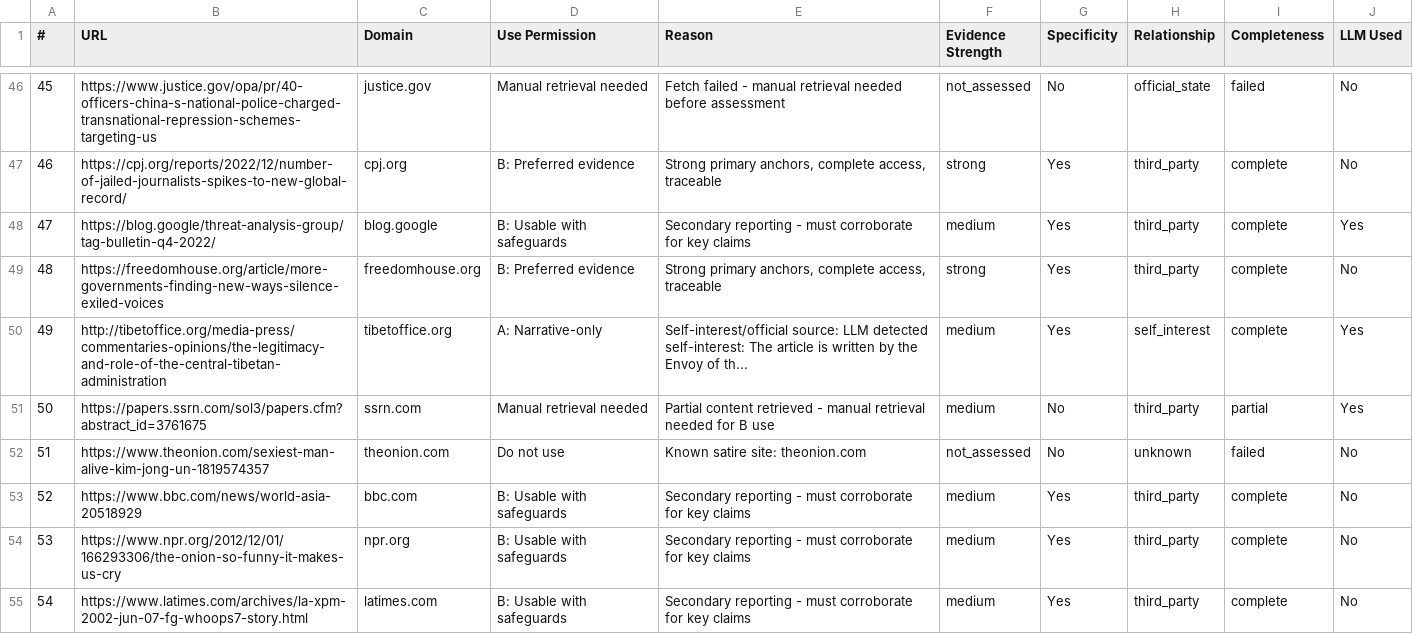
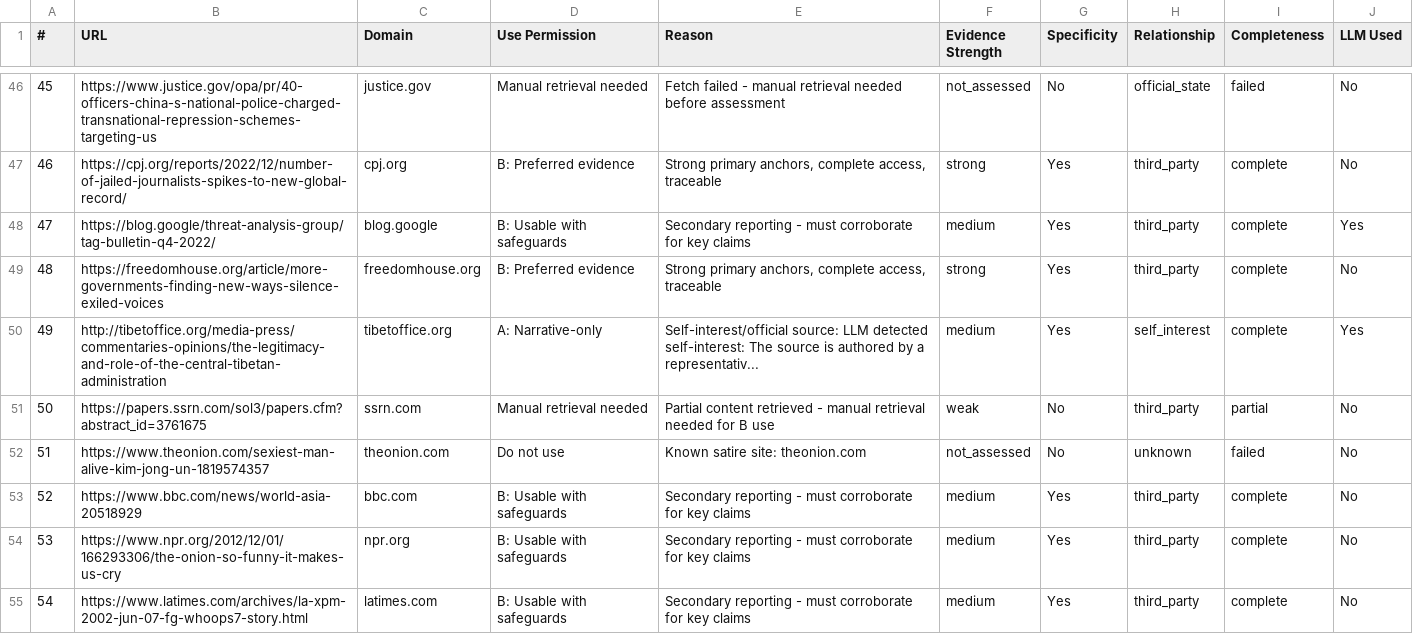
Before and after one commit to hurleywhite/Source-evaluator, a CSV file: v6/works_cited_100_results.csv, drawn as a sheet; only a part is shown, gaps mark what is left out; the diff covers the shown part only.

```diff
--- a/v6/works_cited_100_results.csv
+++ b/v6/works_cited_100_results.csv
@@ -49,4 +49,4 @@
 48,https://freedomhouse.org/article/more-governments-finding-new-ways-silence-exiled-voices,freedomhouse.org,B: Preferred evidence,"Strong primary anchors, complete access, traceable",strong,Yes,third_party,complete,No
-49,http://tibetoffice.org/media-press/commentaries-opinions/the-legitimacy-and-role-of-the-central-tibetan-administration,tibetoffice.org,A: Narrative-only,Self-interest/official source: LLM detected self-interest: The article is written by the Envoy of th...,medium,Yes,self_interest,complete,Yes
-50,https://papers.ssrn.com/sol3/papers.cfm?abstract_id=3761675,ssrn.com,Manual retrieval needed,Partial content retrieved - manual retrieval needed for B use,medium,No,third_party,partial,Yes
+49,http://tibetoffice.org/media-press/commentaries-opinions/the-legitimacy-and-role-of-the-central-tibetan-administration,tibetoffice.org,A: Narrative-only,Self-interest/official source: LLM detected self-interest: The source is authored by a representativ...,medium,Yes,self_interest,complete,Yes
+50,https://papers.ssrn.com/sol3/papers.cfm?abstract_id=3761675,ssrn.com,Manual retrieval needed,Partial content retrieved - manual retrieval needed for B use,weak,No,third_party,partial,No
 51,https://www.theonion.com/sexiest-man-alive-kim-jong-un-1819574357,theonion.com,Do not use,Known satire site: theonion.com,not_assessed,No,unknown,failed,No
```
Also changed, not shown: 37 edited cells elsewhere in this file, 4 other files.
